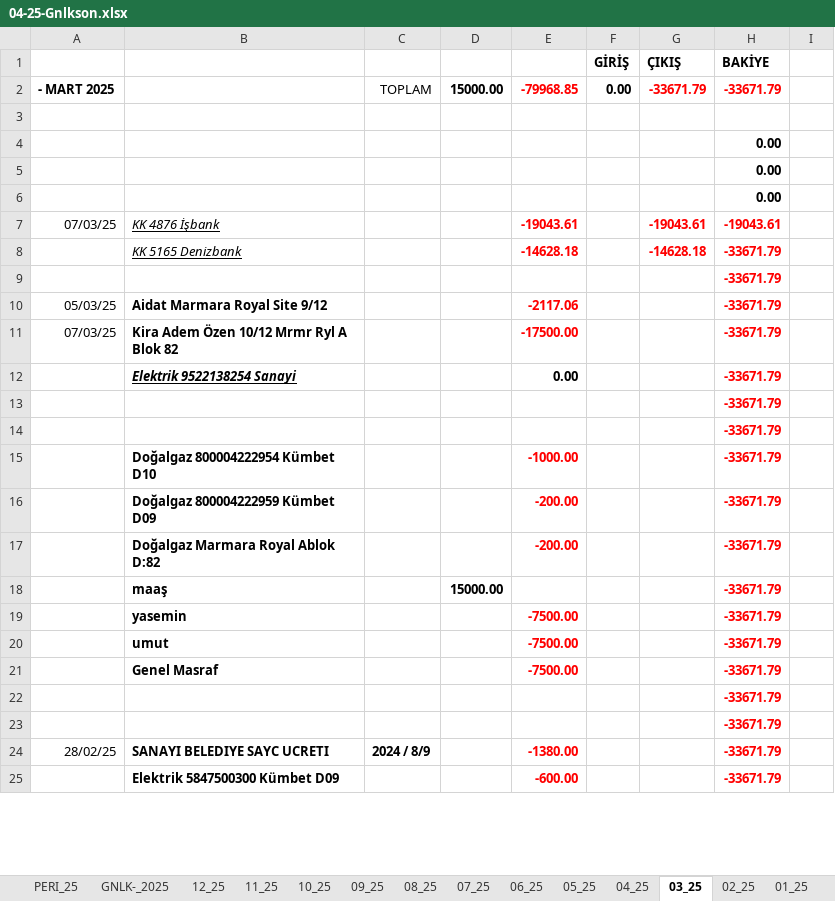
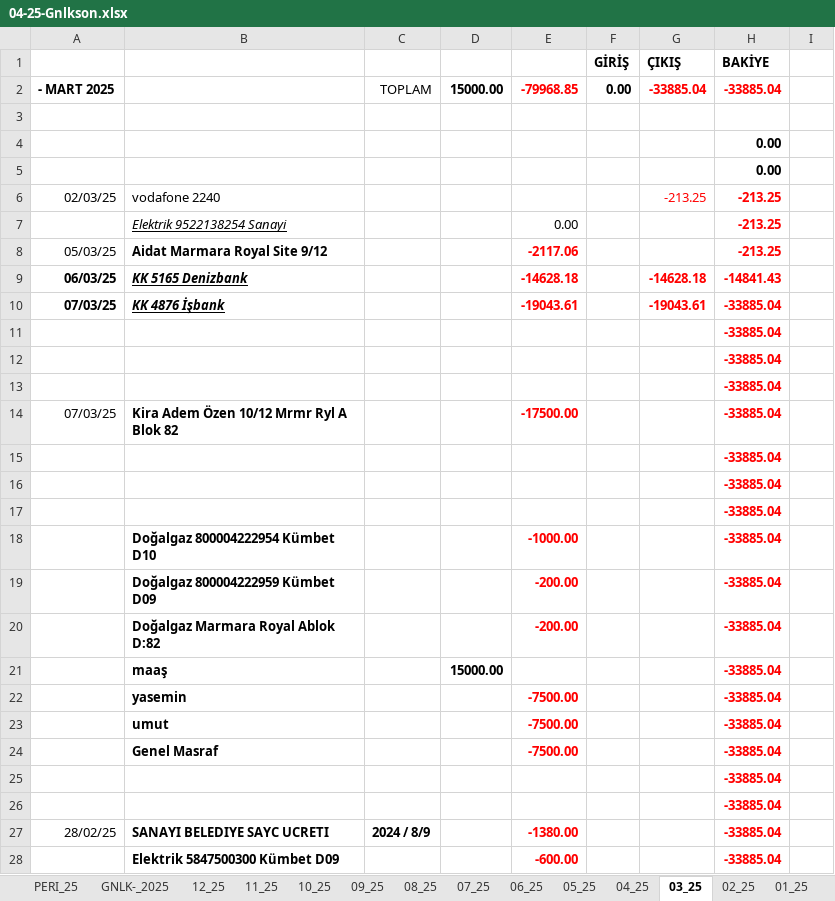
Before and after one commit to roboturx/tdy, an Excel workbook: 04-25-Gnlkson.xlsx, sheet 03_25, drawn as a sheet; only a part is shown; values as stored, in another font and other column widths than the file's, no borders; conditional formats not drawn; removed rows and columns are numbered as before the commit, all else as after; the diff covers the shown part only; the diff names each change by its address in the sheet, - before the commit and + after, or states it on an @@ line.

Commit message:
aa

```diff
--- a/04-25-Gnlkson.xlsx (sheet 03_25)
+++ b/04-25-Gnlkson.xlsx (sheet 03_25)
-G2 (ÇIKIŞ): -33671.79
+G2 (ÇIKIŞ): -33885.04
-H2 (BAKİYE): -33671.79
+H2 (BAKİYE): -33885.04
-row 6:  |  |  |  |  |  |  | 0.00
+row 6: 02/03/25 | vodafone 2240 |  |  |  |  | -213.25 | -213.25
+row 7:  | Elektrik 9522138254 Sanayi |  |  | 0.00 |  |  | -213.25
+row 8: 05/03/25 | Aidat Marmara Royal Site 9/12 |  |  | -2117.06 |  |  | -213.25
+row 9: 06/03/25 | KK 5165 Denizbank |  |  | -14628.18 |  | -14628.18 | -14841.43
-A10:B10 bold: off
+A10:B10 bold: on
-H10 (BAKİYE): -19043.61
+H10 (BAKİYE): -33885.04
-row 8:  | KK 5165 Denizbank |  |  | -14628.18 |  | -14628.18 | -33671.79
-H11 (BAKİYE): -33671.79
+H11 (BAKİYE): -33885.04
-row 10: 05/03/25 | Aidat Marmara Royal Site 9/12 |  |  | -2117.06 |  |  | -33671.79
+row 12:  |  |  |  |  |  |  | -33885.04
+row 13:  |  |  |  |  |  |  | -33885.04
-H14 (BAKİYE): -33671.79
+H14 (BAKİYE): -33885.04
-row 12:  | Elektrik 9522138254 Sanayi |  |  | 0.00 |  |  | -33671.79
-H15:H16 (BAKİYE): -33671.79
+H15:H16 (BAKİYE): -33885.04
+row 17:  |  |  |  |  |  |  | -33885.04
-H18:H28 (BAKİYE): -33671.79
+H18:H28 (BAKİYE): -33885.04
```
Also changed, not shown: 6 edited cells elsewhere in this sheet, sheet GNLK-_2025, formulas that keep their value.
